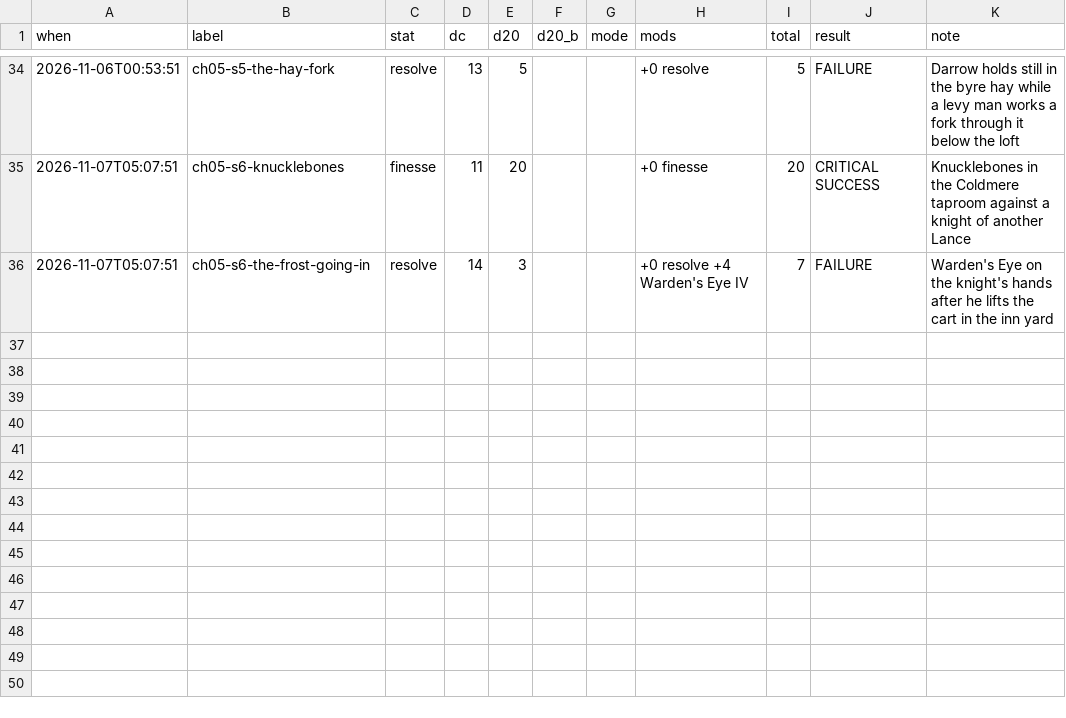
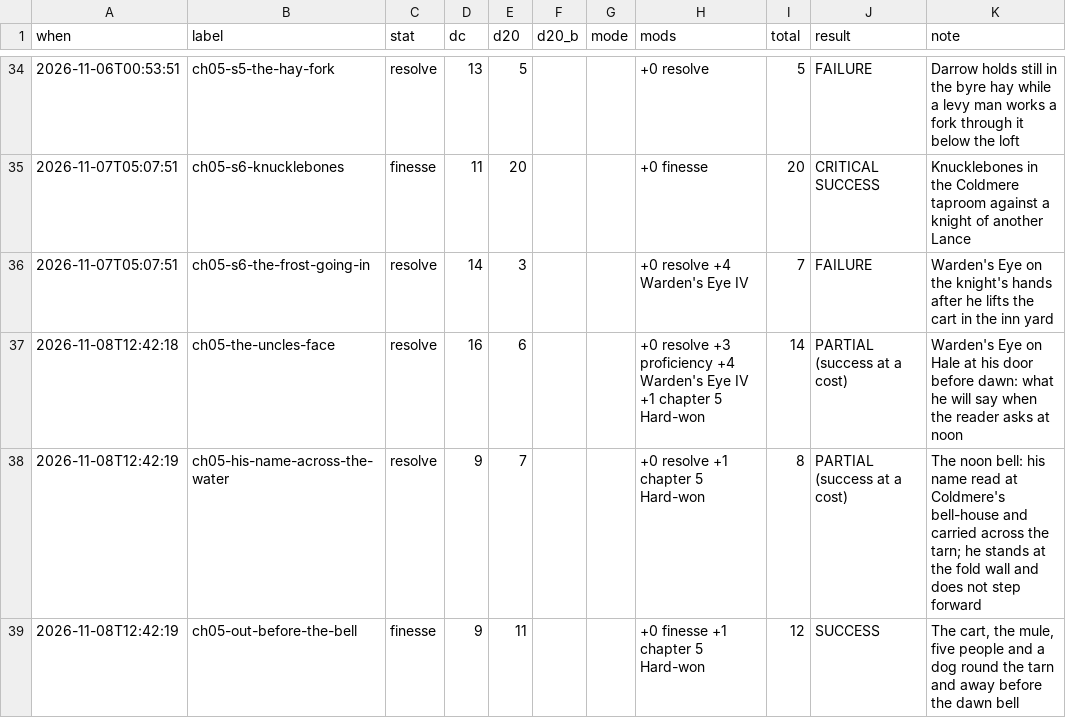
Before and after one commit to bro2jo/leyenda, a CSV file: saga/state/rolls.csv, drawn as a sheet; only a part is shown, gaps mark what is left out.

```diff
--- a/saga/state/rolls.csv
+++ b/saga/state/rolls.csv
@@ -36 +36,4 @@ when,label,stat,dc,d20,d20_b,mode,mods,total,result,note
 2026-11-07T05:07:51,ch05-s6-the-frost-going-in,resolve,14,3,,,+0 resolve +4 Warden's Eye IV,7,FAILURE,Warden's Eye on the knight's hands after he lifts the cart in the inn yard
+2026-11-08T12:42:18,ch05-the-uncles-face,resolve,16,6,,,+0 resolve +3 proficiency +4 Warden's Eye IV +1 chapter 5 Hard-won,14,PARTIAL (success at a cost),Warden's Eye on Hale at his door before dawn: what he will say when the reader asks at noon
+2026-11-08T12:42:19,ch05-his-name-across-the-water,resolve,9,7,,,+0 resolve +1 chapter 5 Hard-won,8,PARTIAL (success at a cost),The noon bell: his name read at Coldmere's bell-house and carried across the tarn; he stands at the fold wall and does not step forward
+2026-11-08T12:42:19,ch05-out-before-the-bell,finesse,9,11,,,+0 finesse +1 chapter 5 Hard-won,12,SUCCESS,"The cart, the mule, five people and a dog round the tarn and away before the dawn bell"
```
Also changed, not shown: engine/deeds.csv, saga/state/chapters.csv, 40 other files.
